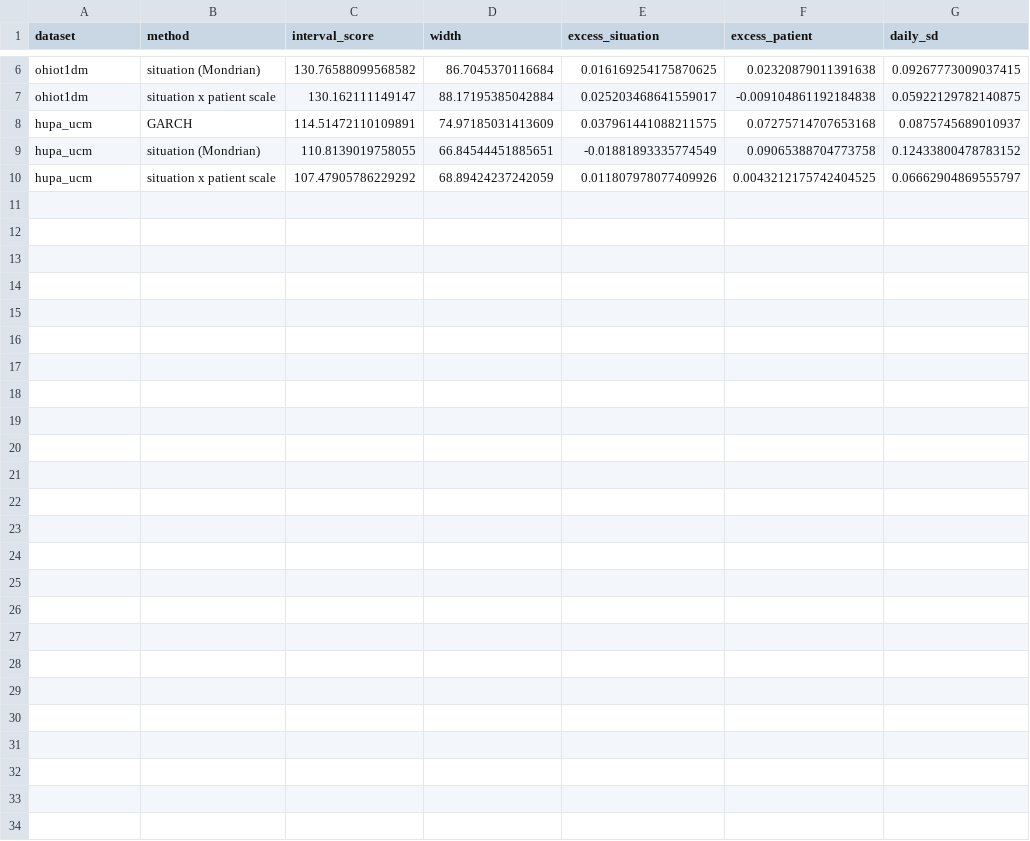
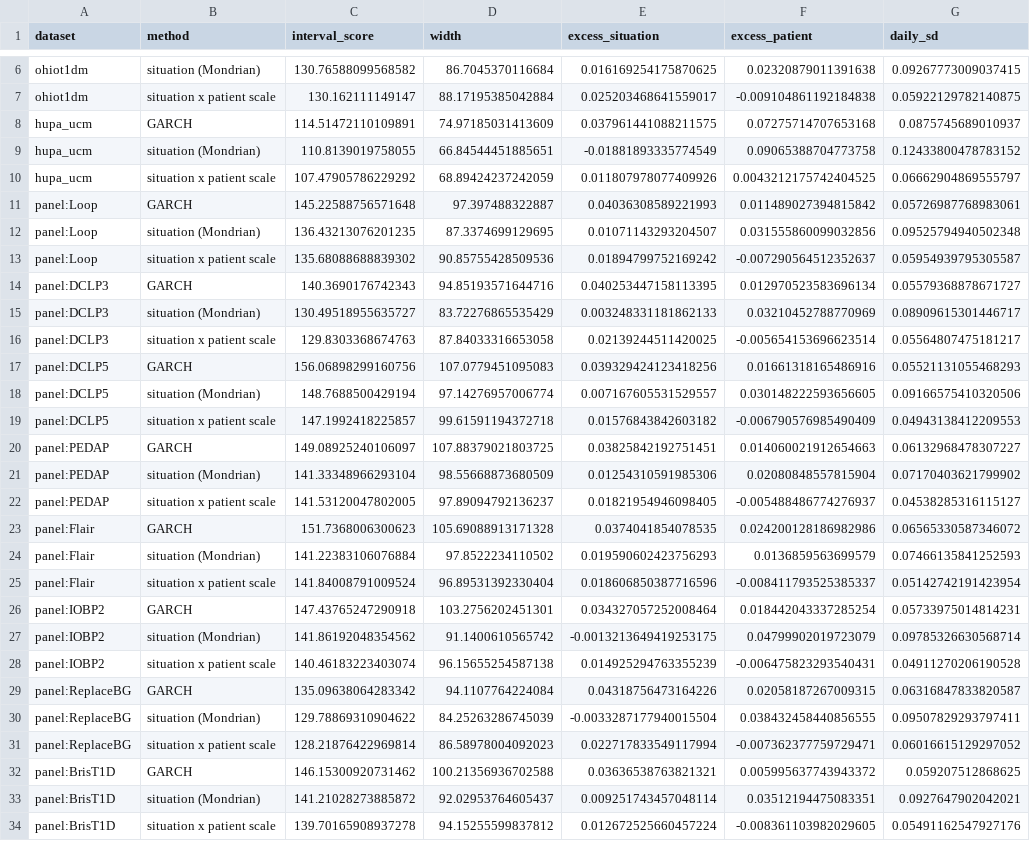
Before and after one commit to TomerWeissman/capstone, a CSV file: work/12_10/results/paper_three_axes.csv, drawn as a sheet; only a part is shown, gaps mark what is left out; the diff names each change by its address in the sheet, - before the commit and + after, or states it on an @@ line.

```diff
--- a/work/12_10/results/paper_three_axes.csv
+++ b/work/12_10/results/paper_three_axes.csv
+row 11: panel:Loop | GARCH | 145.22588756571648 | 97.397488322887 | 0.04036308589221993 | 0.011489027394815842 | 0.05726987768983061
+row 12: panel:Loop | situation (Mondrian) | 136.43213076201235 | 87.3374699129695 | 0.01071143293204507 | 0.031555860099032856 | 0.09525794940502348
+row 13: panel:Loop | situation x patient scale | 135.68088688839302 | 90.85755428509536 | 0.01894799752169242 | -0.007290564512352637 | 0.05954939795305587
+row 14: panel:DCLP3 | GARCH | 140.3690176742343 | 94.85193571644716 | 0.040253447158113395 | 0.012970523583696134 | 0.05579368878671727
+row 15: panel:DCLP3 | situation (Mondrian) | 130.49518955635727 | 83.72276865535429 | 0.003248331181862133 | 0.03210452788770969 | 0.08909615301446717
+row 16: panel:DCLP3 | situation x patient scale | 129.8303368674763 | 87.84033316653058 | 0.02139244511420025 | -0.005654153696623514 | 0.05564807475181217
+row 17: panel:DCLP5 | GARCH | 156.06898299160756 | 107.0779451095083 | 0.039329424123418256 | 0.01661318165486916 | 0.05521131055468293
+row 18: panel:DCLP5 | situation (Mondrian) | 148.7688500429194 | 97.14276957006774 | 0.007167605531529557 | 0.030148222593656605 | 0.09166575410320506
+row 19: panel:DCLP5 | situation x patient scale | 147.1992418225857 | 99.61591194372718 | 0.01576843842603182 | -0.006790576985490409 | 0.04943138412209553
+row 20: panel:PEDAP | GARCH | 149.08925240106097 | 107.88379021803725 | 0.03825842192751451 | 0.014060021912654663 | 0.06132968478307227
+row 21: panel:PEDAP | situation (Mondrian) | 141.33348966293104 | 98.55668873680509 | 0.01254310591985306 | 0.02080848557815904 | 0.07170403621799902
+row 22: panel:PEDAP | situation x patient scale | 141.53120047802005 | 97.89094792136237 | 0.01821954946098405 | -0.005488486774276937 | 0.04538285316115127
+row 23: panel:Flair | GARCH | 151.7368006300623 | 105.69088913171328 | 0.0374041854078535 | 0.024200128186982986 | 0.06565330587346072
+row 24: panel:Flair | situation (Mondrian) | 141.22383106076884 | 97.8522234110502 | 0.019590602423756293 | 0.0136859563699579 | 0.07466135841252593
+row 25: panel:Flair | situation x patient scale | 141.84008791009524 | 96.89531392330404 | 0.018606850387716596 | -0.008411793525385337 | 0.05142742191423954
+row 26: panel:IOBP2 | GARCH | 147.43765247290918 | 103.2756202451301 | 0.034327057252008464 | 0.018442043337285254 | 0.05733975014814231
+row 27: panel:IOBP2 | situation (Mondrian) | 141.86192048354562 | 91.1400610565742 | -0.0013213649419253175 | 0.04799902019723079 | 0.09785326630568714
+row 28: panel:IOBP2 | situation x patient scale | 140.46183223403074 | 96.15655254587138 | 0.014925294763355239 | -0.006475823293540431 | 0.04911270206190528
+row 29: panel:ReplaceBG | GARCH | 135.09638064283342 | 94.1107764224084 | 0.04318756473164226 | 0.02058187267009315 | 0.06316847833820587
+row 30: panel:ReplaceBG | situation (Mondrian) | 129.78869310904622 | 84.25263286745039 | -0.0033287177940015504 | 0.038432458440856555 | 0.09507829293797411
+row 31: panel:ReplaceBG | situation x patient scale | 128.21876422969814 | 86.58978004092023 | 0.022717833549117994 | -0.007362377759729471 | 0.06016615129297052
+row 32: panel:BrisT1D | GARCH | 146.15300920731462 | 100.21356936702588 | 0.03636538763821321 | 0.005995637743943372 | 0.059207512868625
+row 33: panel:BrisT1D | situation (Mondrian) | 141.21028273885872 | 92.02953764605437 | 0.009251743457048114 | 0.03512194475083351 | 0.0927647902042021
+row 34: panel:BrisT1D | situation x patient scale | 139.70165908937278 | 94.15255599837812 | 0.012672525660457224 | -0.008361103982029605 | 0.05491162547927176
```
Also changed, not shown: 4 other files.
